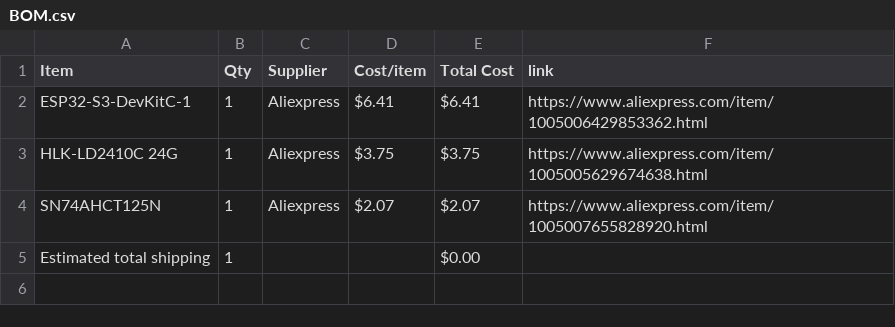
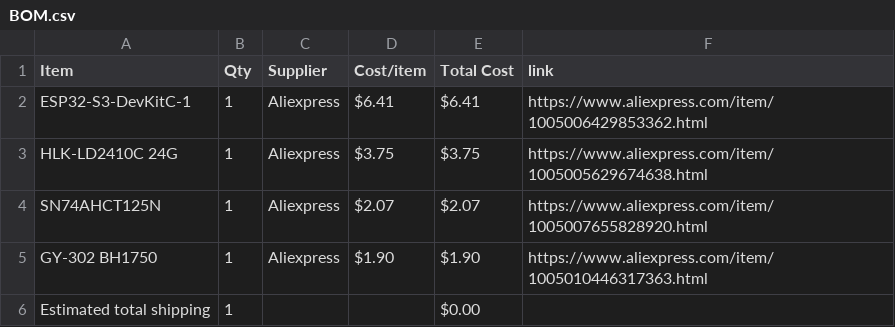
Before and after one commit to anvaymathur/AutomaticLights, a CSV file: BOM.csv, drawn as a sheet; the diff names each change by its address in the sheet, - before the commit and + after, or states it on an @@ line.

Commit message:
Sync Motion Controlled RGB Light Strip from Half Life

```diff
--- a/BOM.csv
+++ b/BOM.csv
+row 5: GY-302 BH1750 | 1 | Aliexpress | $1.90 | $1.90 | https://www.aliexpress.com/item/1005010446317363.html
```
